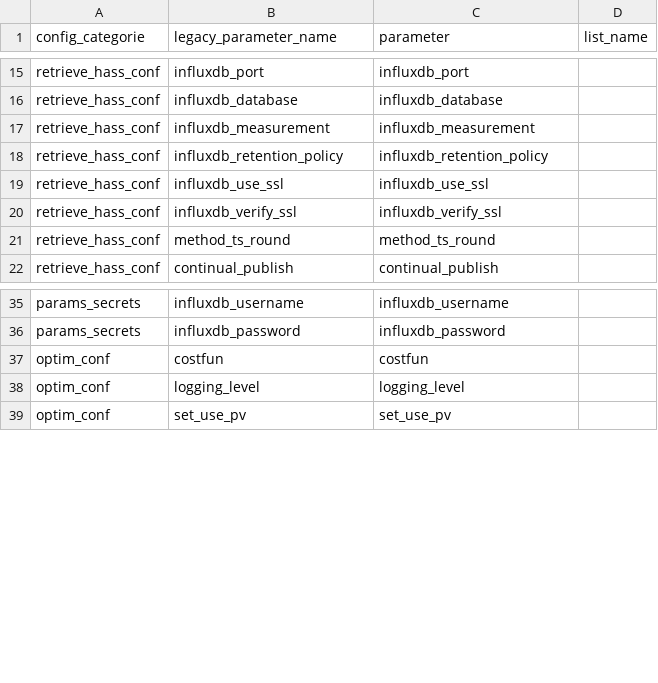
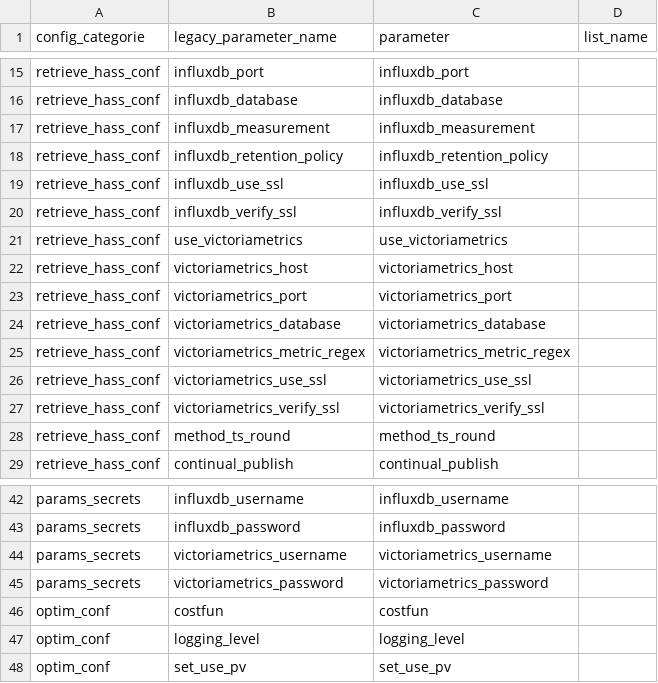
Before and after one commit to davidusb-geek/emhass, a CSV file: src/emhass/data/associations.csv, drawn as a sheet; only a part is shown, gaps mark what is left out.

```diff
--- a/src/emhass/data/associations.csv
+++ b/src/emhass/data/associations.csv
@@ -20,2 +20,9 @@ retrieve_hass_conf,influxdb_use_ssl,influxdb_use_ssl
 retrieve_hass_conf,influxdb_verify_ssl,influxdb_verify_ssl
+retrieve_hass_conf,use_victoriametrics,use_victoriametrics
+retrieve_hass_conf,victoriametrics_host,victoriametrics_host
+retrieve_hass_conf,victoriametrics_port,victoriametrics_port
+retrieve_hass_conf,victoriametrics_database,victoriametrics_database
+retrieve_hass_conf,victoriametrics_metric_regex,victoriametrics_metric_regex
+retrieve_hass_conf,victoriametrics_use_ssl,victoriametrics_use_ssl
+retrieve_hass_conf,victoriametrics_verify_ssl,victoriametrics_verify_ssl
 retrieve_hass_conf,method_ts_round,method_ts_round
@@ -36,2 +43,4 @@ params_secrets,influxdb_username,influxdb_username
 params_secrets,influxdb_password,influxdb_password
+params_secrets,victoriametrics_username,victoriametrics_username
+params_secrets,victoriametrics_password,victoriametrics_password
 optim_conf,costfun,costfun
```
Also changed, not shown: 11 other files.
